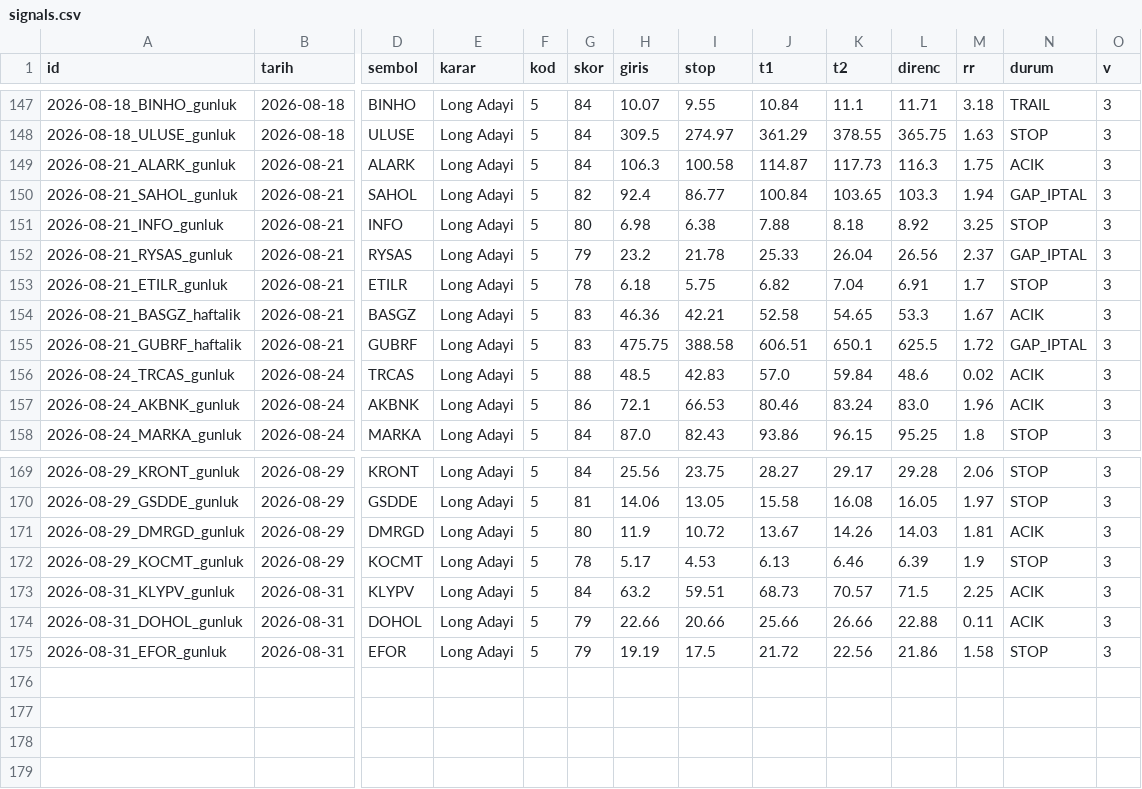
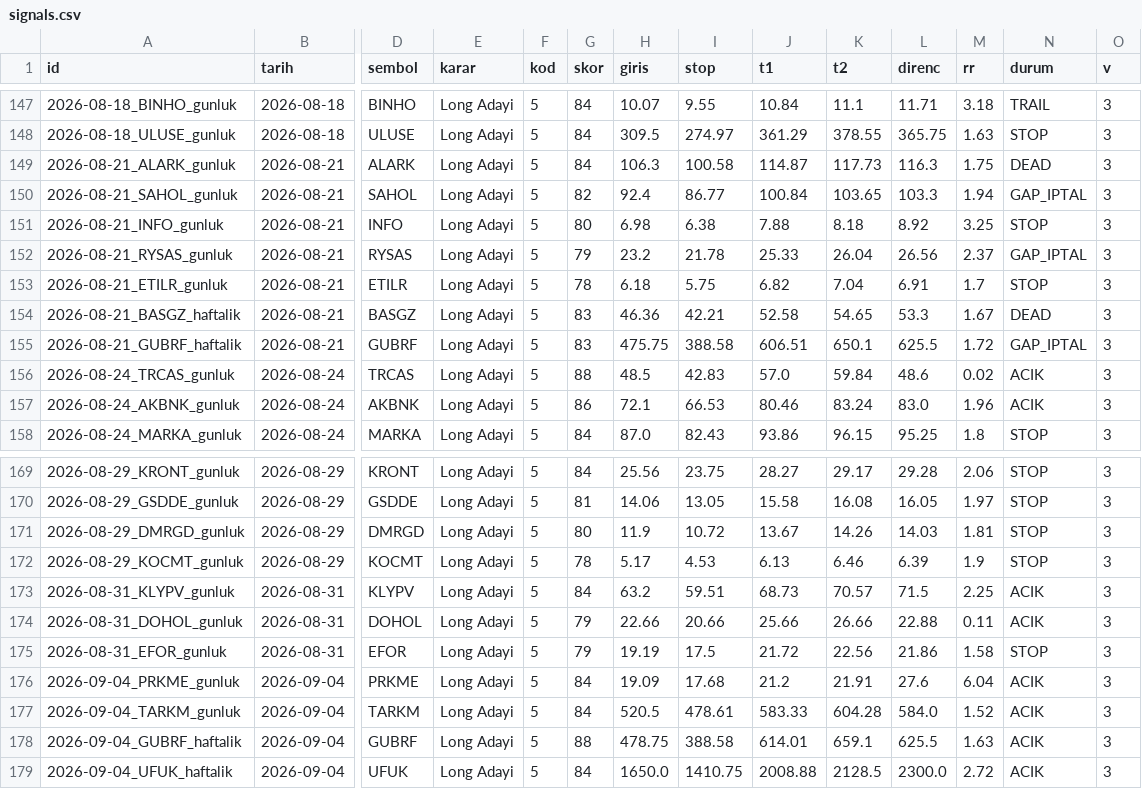
Before and after one commit to ilkukaya/swing, a CSV file: data/signals.csv, drawn as a sheet; only a part is shown, gaps mark what is left out; rows hold the shown columns only; the diff names each change by its address in the sheet, - before the commit and + after, or states it on an @@ line.

```diff
--- a/data/signals.csv
+++ b/data/signals.csv
-N149 (durum): ACIK
+N149 (durum): DEAD
-N154 (durum): ACIK
+N154 (durum): DEAD
-N171 (durum): ACIK
+N171 (durum): STOP
+row 176: 2026-09-04_PRKME_gunluk | 2026-09-04 | PRKME | Long Adayi | 5 | 84 | 19.09 | 17.68 | 21.2 | 21.91 | 27.6 | 6.04 | ACIK | 3
+row 177: 2026-09-04_TARKM_gunluk | 2026-09-04 | TARKM | Long Adayi | 5 | 84 | 520.5 | 478.61 | 583.33 | 604.28 | 584.0 | 1.52 | ACIK | 3
+row 178: 2026-09-04_GUBRF_haftalik | 2026-09-04 | GUBRF | Long Adayi | 5 | 88 | 478.75 | 388.58 | 614.01 | 659.1 | 625.5 | 1.63 | ACIK | 3
+row 179: 2026-09-04_UFUK_haftalik | 2026-09-04 | UFUK | Long Adayi | 5 | 84 | 1650.0 | 1410.75 | 2008.88 | 2128.5 | 2300.0 | 2.72 | ACIK | 3
```
Also changed, not shown: data/closed.csv, data/tracking.csv, 5 other files.
